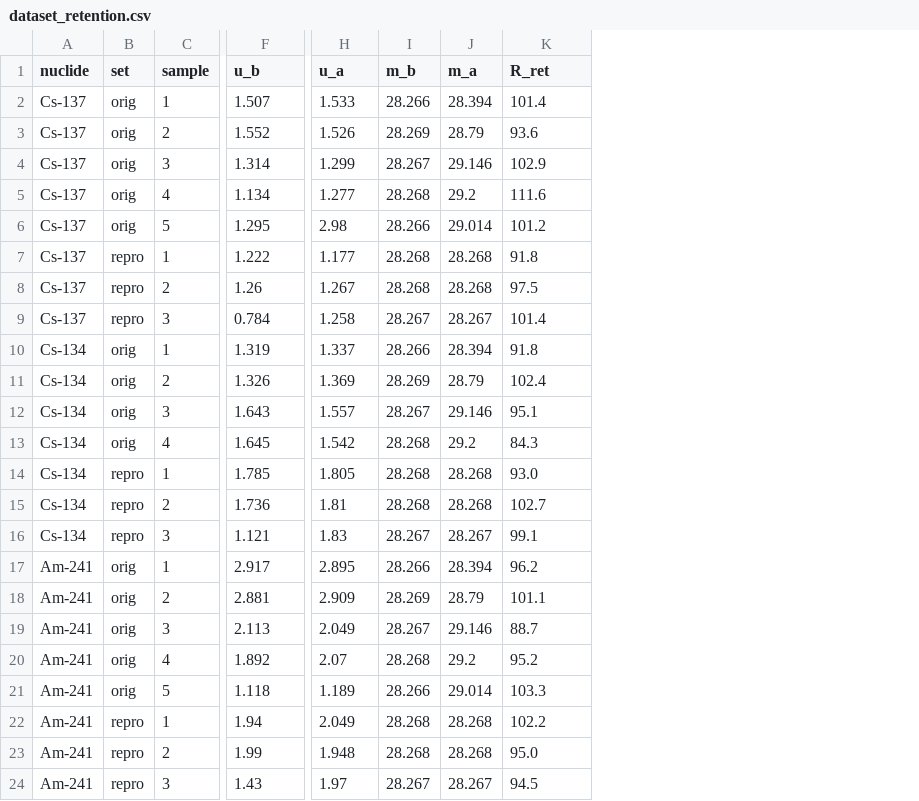
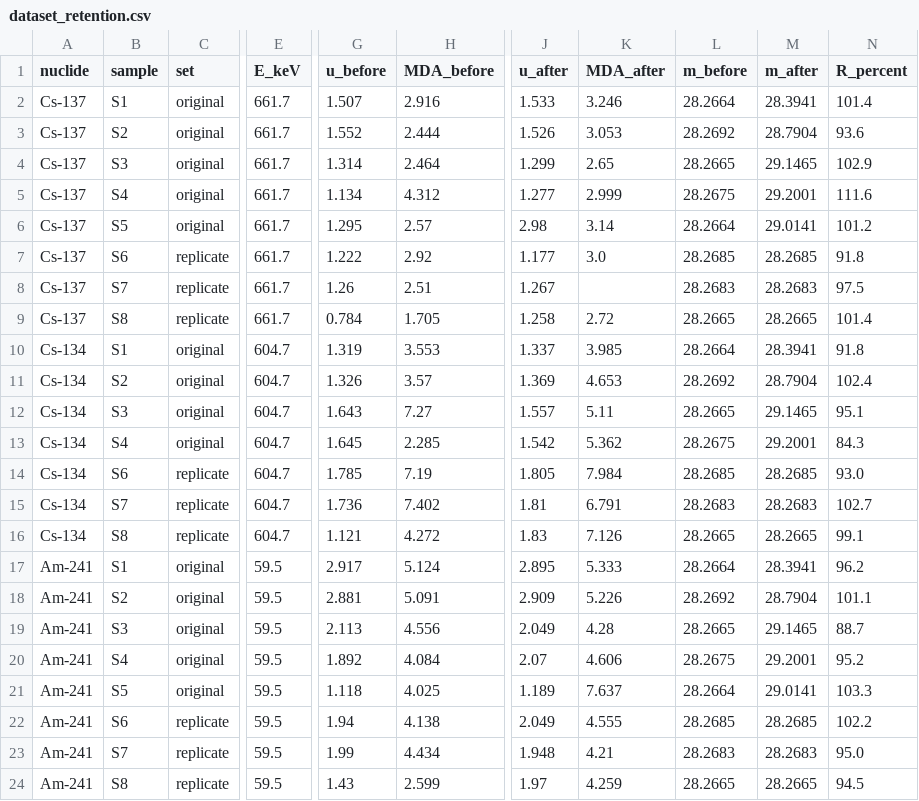
Before and after one commit to bisu9082/pectin-gel-hpge, a CSV file: raw_data/dataset_retention.csv, drawn as a sheet; only a part is shown, gaps mark what is left out; removed rows and columns are numbered as before the commit, all else as after; the diff covers the shown part only; the diff names each change by its address in the sheet, - before the commit and + after, or states it on an @@ line.

```diff
--- a/raw_data/dataset_retention.csv
+++ b/raw_data/dataset_retention.csv
-column B (set), rows 2-24: orig | orig | orig | orig | orig | repro | repro | repro | orig | orig | orig | orig | repro | repro | repro | orig | orig | orig | orig | orig | repro | repro | repro
+column C (set), rows 2-24: original | original | original | original | original | replicate | replicate | replicate | original | original | original | original | replicate | replicate | replicate | original | original | original | original | original | replicate | replicate | replicate
+column E (E_keV), rows 2-24: 661.7 | 661.7 | 661.7 | 661.7 | 661.7 | 661.7 | 661.7 | 661.7 | 604.7 | 604.7 | 604.7 | 604.7 | 604.7 | 604.7 | 604.7 | 59.5 | 59.5 | 59.5 | 59.5 | 59.5 | 59.5 | 59.5 | 59.5
+column H (MDA_before), rows 2-24: 2.916 | 2.444 | 2.464 | 4.312 | 2.57 | 2.92 | 2.51 | 1.705 | 3.553 | 3.57 | 7.27 | 2.285 | 7.19 | 7.402 | 4.272 | 5.124 | 5.091 | 4.556 | 4.084 | 4.025 | 4.138 | 4.434 | 2.599
-column I (m_b), rows 2-24: 28.266 | 28.269 | 28.267 | 28.268 | 28.266 | 28.268 | 28.268 | 28.267 | 28.266 | 28.269 | 28.267 | 28.268 | 28.268 | 28.268 | 28.267 | 28.266 | 28.269 | 28.267 | 28.268 | 28.266 | 28.268 | 28.268 | 28.267
-column J (m_a), rows 2-24: 28.394 | 28.79 | 29.146 | 29.2 | 29.014 | 28.268 | 28.268 | 28.267 | 28.394 | 28.79 | 29.146 | 29.2 | 28.268 | 28.268 | 28.267 | 28.394 | 28.79 | 29.146 | 29.2 | 29.014 | 28.268 | 28.268 | 28.267
+column K (MDA_after), rows 2-24: 3.246 | 3.053 | 2.65 | 2.999 | 3.14 | 3.0 |  | 2.72 | 3.985 | 4.653 | 5.11 | 5.362 | 7.984 | 6.791 | 7.126 | 5.333 | 5.226 | 4.28 | 4.606 | 7.637 | 4.555 | 4.21 | 4.259
+column L (m_before), rows 2-24: 28.2664 | 28.2692 | 28.2665 | 28.2675 | 28.2664 | 28.2685 | 28.2683 | 28.2665 | 28.2664 | 28.2692 | 28.2665 | 28.2675 | 28.2685 | 28.2683 | 28.2665 | 28.2664 | 28.2692 | 28.2665 | 28.2675 | 28.2664 | 28.2685 | 28.2683 | 28.2665
+column M (m_after), rows 2-24: 28.3941 | 28.7904 | 29.1465 | 29.2001 | 29.0141 | 28.2685 | 28.2683 | 28.2665 | 28.3941 | 28.7904 | 29.1465 | 29.2001 | 28.2685 | 28.2683 | 28.2665 | 28.3941 | 28.7904 | 29.1465 | 29.2001 | 29.0141 | 28.2685 | 28.2683 | 28.2665
-G1: u_b
+G1: u_before
-J1: u_a
+J1: u_after
-N1: R_ret
+N1: R_percent
-B2 (sample): 1
+B2 (sample): S1
-B3 (sample): 2
+B3 (sample): S2
-B4 (sample): 3
+B4 (sample): S3
-B5 (sample): 4
+B5 (sample): S4
-B6 (sample): 5
+B6 (sample): S5
-B7 (sample): 1
+B7 (sample): S6
-B8 (sample): 2
+B8 (sample): S7
-B9 (sample): 3
+B9 (sample): S8
-B10 (sample): 1
+B10 (sample): S1
-B11 (sample): 2
+B11 (sample): S2
-B12 (sample): 3
+B12 (sample): S3
-B13 (sample): 4
+B13 (sample): S4
-B14 (sample): 1
+B14 (sample): S6
-B15 (sample): 2
+B15 (sample): S7
-B16 (sample): 3
+B16 (sample): S8
-B17 (sample): 1
+B17 (sample): S1
-B18 (sample): 2
+B18 (sample): S2
-B19 (sample): 3
+B19 (sample): S3
-B20 (sample): 4
+B20 (sample): S4
-B21 (sample): 5
+B21 (sample): S5
-B22 (sample): 1
+B22 (sample): S6
-B23 (sample): 2
+B23 (sample): S7
-B24 (sample): 3
+B24 (sample): S8
```
Also changed, not shown: 7 edited cells elsewhere in this file, raw_data/peaks_all.csv, raw_data/recovery_lines.csv, 56 other files.
